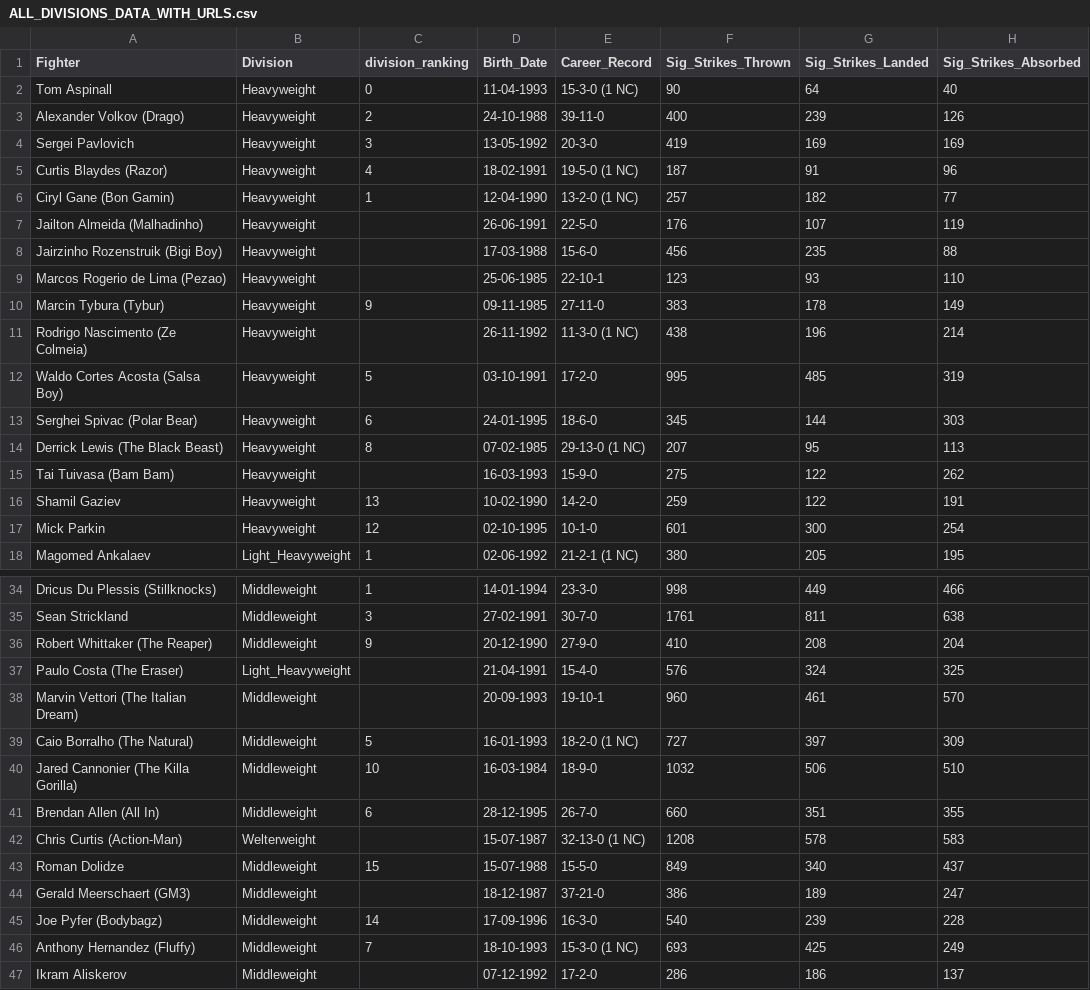
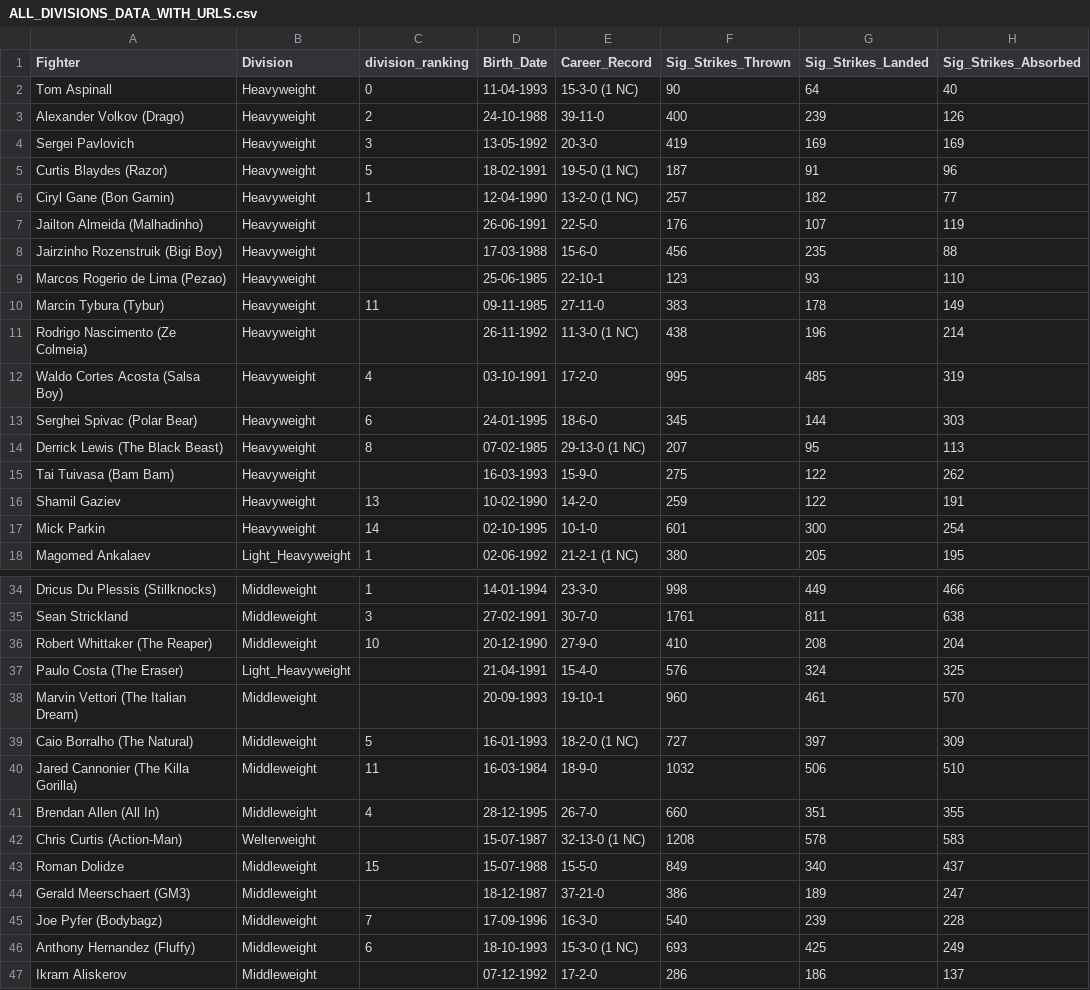
Before and after one commit to yeikiu/fight-radar.com-site, a CSV file: data/ALL_DIVISIONS_DATA_WITH_URLS.csv, drawn as a sheet; only a part is shown, gaps mark what is left out; the diff covers the shown part only; the diff names each change by its address in the sheet, - before the commit and + after, or states it on an @@ line.

```diff
--- a/data/ALL_DIVISIONS_DATA_WITH_URLS.csv
+++ b/data/ALL_DIVISIONS_DATA_WITH_URLS.csv
-C5 (division_ranking): 4
+C5 (division_ranking): 5
-C10 (division_ranking): 9
+C10 (division_ranking): 11
-C12 (division_ranking): 5
+C12 (division_ranking): 4
-C17 (division_ranking): 12
+C17 (division_ranking): 14
-C36 (division_ranking): 9
+C36 (division_ranking): 10
-C40 (division_ranking): 10
+C40 (division_ranking): 11
-C41 (division_ranking): 6
+C41 (division_ranking): 4
-C45 (division_ranking): 14
+C45 (division_ranking): 7
-C46 (division_ranking): 7
+C46 (division_ranking): 6
```
Also changed, not shown: 17 edited cells elsewhere in this file, 27 other files.
